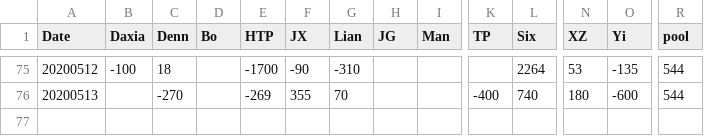
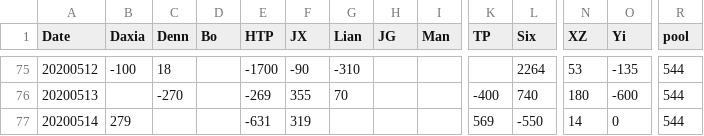
Before and after one commit to brightsunp/suzhou-life, a CSV file: data/data.csv, drawn as a sheet; only a part is shown, gaps mark what is left out; rows hold the shown columns only; the diff names each change by its address in the sheet, - before the commit and + after, or states it on an @@ line.

```diff
--- a/data/data.csv
+++ b/data/data.csv
+row 77: 20200514 | 279 |  |  | -631 | 319 |  |  |  | 569 | -550 | 14 | 0 | 544
```
Also changed, not shown: 5 other files.
